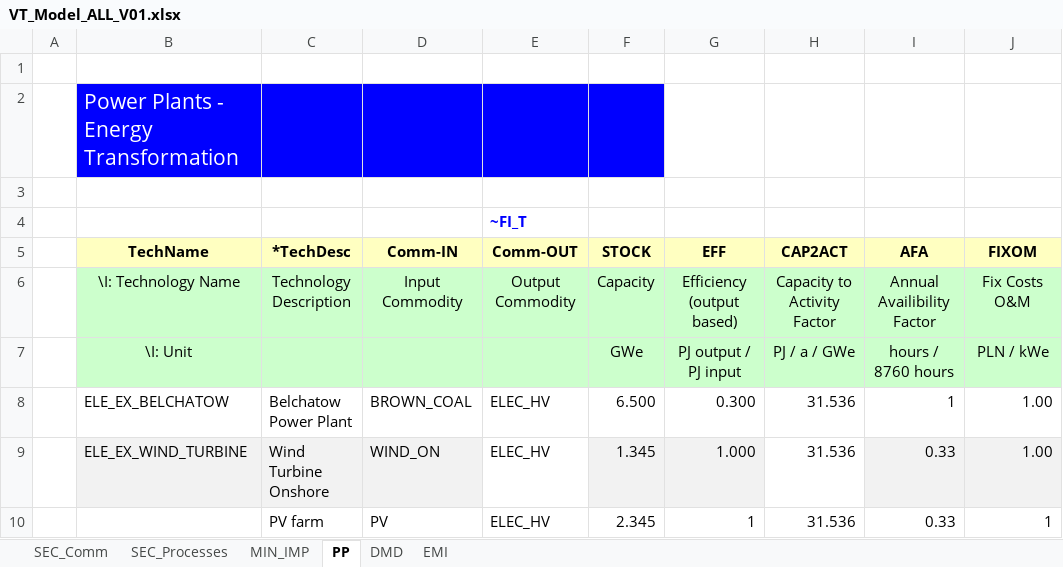
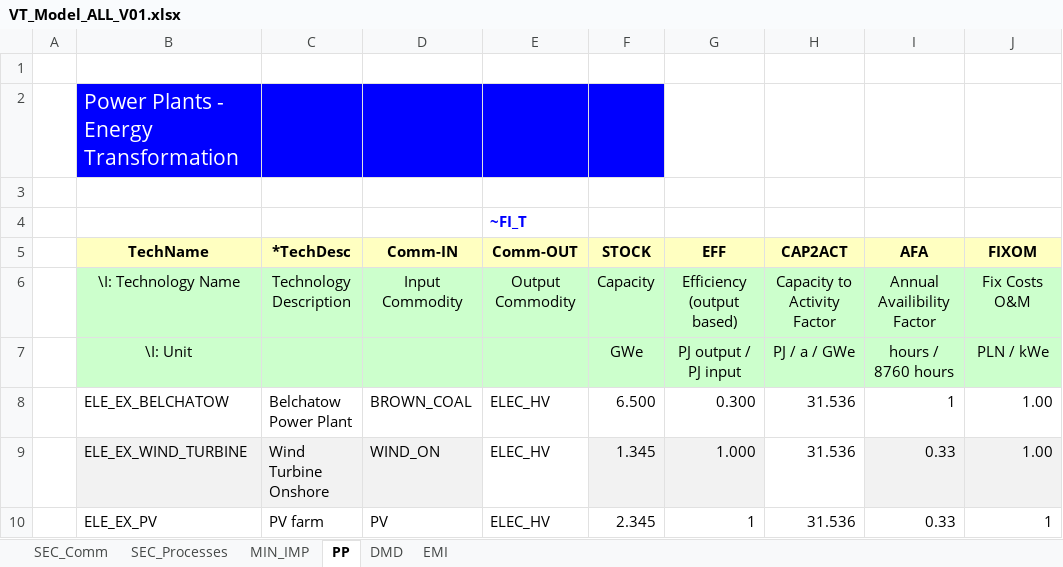
Before and after one commit to Alicja-Ossera/Rep_1, an Excel workbook: VT_Model_ALL_V01.xlsx, sheet PP, drawn as a sheet; only a part is shown; values as stored, in another font and other column widths than the file's, no borders; the diff names each change by its address in the sheet, - before the commit and + after, or states it on an @@ line.

Commit message:
Add files via upload

```diff
--- a/VT_Model_ALL_V01.xlsx (sheet PP)
+++ b/VT_Model_ALL_V01.xlsx (sheet PP)
-B10 (TechName): (empty)
+B10 (TechName): ELE_EX_PV
```
